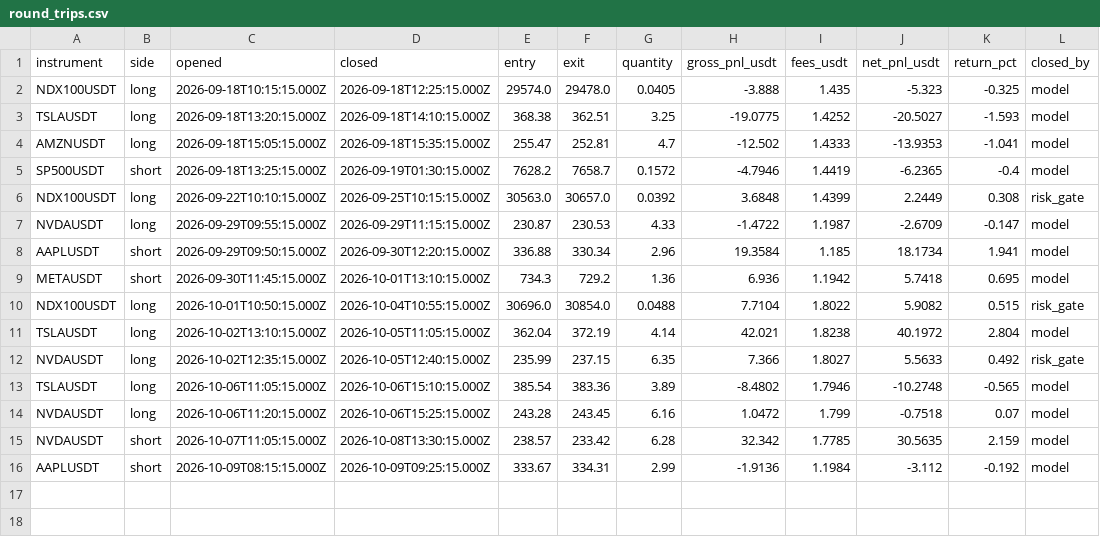
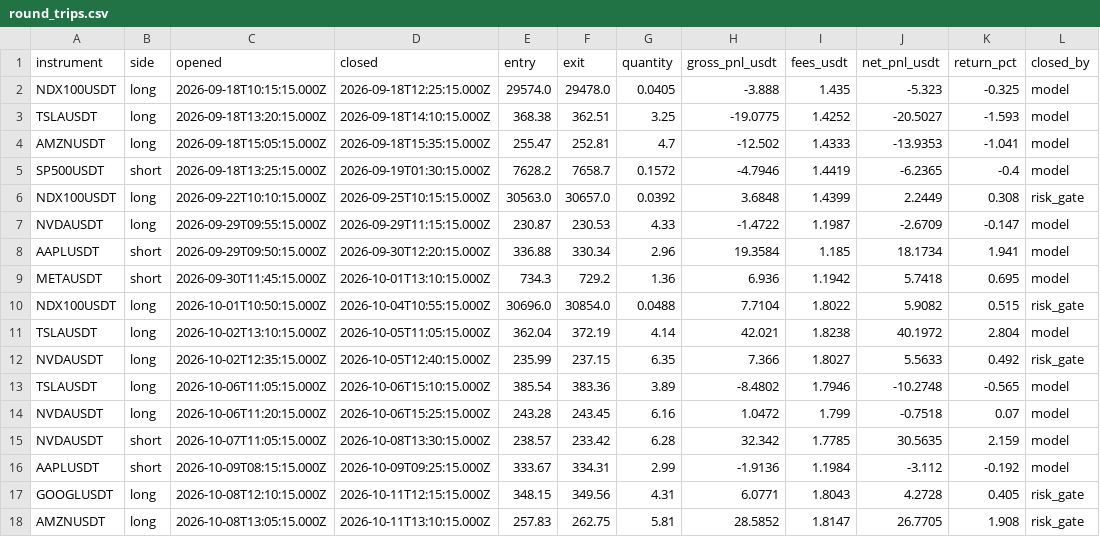
Before and after one commit to JohnboscoE/slimon, a CSV file: reports/round_trips.csv, drawn as a sheet; the diff names each change by its address in the sheet, - before the commit and + after, or states it on an @@ line.

```diff
--- a/reports/round_trips.csv
+++ b/reports/round_trips.csv
+row 17: GOOGLUSDT | long | 2026-10-08T12:10:15.000Z | 2026-10-11T12:15:15.000Z | 348.15 | 349.56 | 4.31 | 6.0771 | 1.8043 | 4.2728 | 0.405 | risk_gate
+row 18: AMZNUSDT | long | 2026-10-08T13:05:15.000Z | 2026-10-11T13:10:15.000Z | 257.83 | 262.75 | 5.81 | 28.5852 | 1.8147 | 26.7705 | 1.908 | risk_gate
```
Also changed, not shown: reports/paper_trades.csv, 3 other files.
